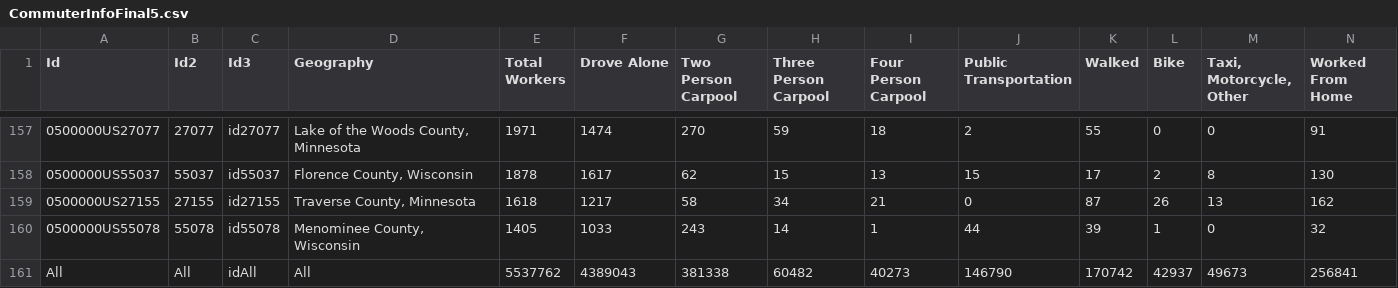
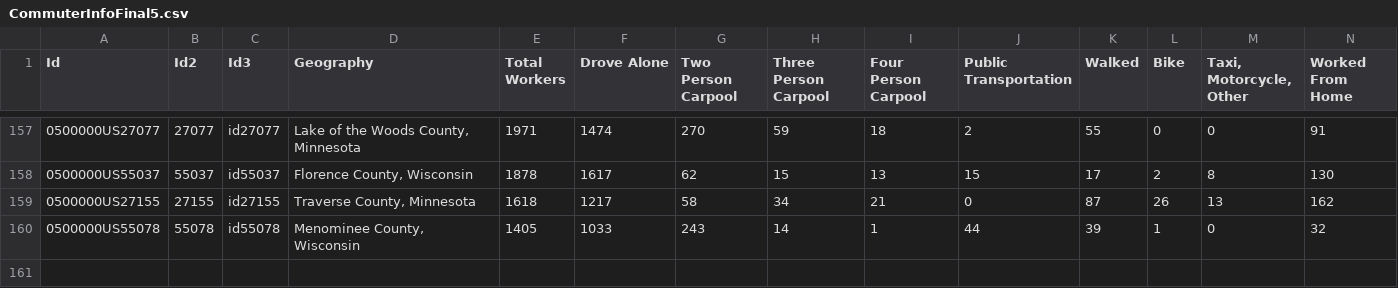
Before and after one commit to dmschumacher/d3-coordinated-viz, a CSV file: data/CommuterInfoFinal5.csv, drawn as a sheet; only a part is shown, gaps mark what is left out; rows hold the shown columns only; the diff names each change by its address in the sheet, - before the commit and + after, or states it on an @@ line.

Commit message:
Interactive Charts Working (1 data set)

```diff
--- a/data/CommuterInfoFinal5.csv
+++ b/data/CommuterInfoFinal5.csv
-row 161: All | All | idAll | All | 5537762 | 4389043 | 381338 | 60482 | 40273 | 146790 | 170742 | 42937 | 49673 | 256841
```
Also changed, not shown: 4 other files.
